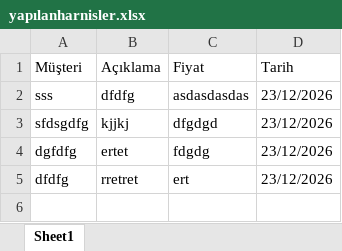
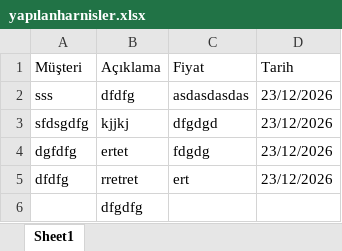
Before and after one commit to hdeliaslan27-create/excell, an Excel workbook: yapılanharnisler.xlsx, sheet Sheet1, drawn as a sheet; values as stored, in another font and other column widths than the file's, no borders; the diff names each change by its address in the sheet, - before the commit and + after, or states it on an @@ line.

Commit message:
Uygulama uzerinden veriler guncellendi

```diff
--- a/yapılanharnisler.xlsx (sheet Sheet1)
+++ b/yapılanharnisler.xlsx (sheet Sheet1)
+row 6:  | dfgdfg
```
